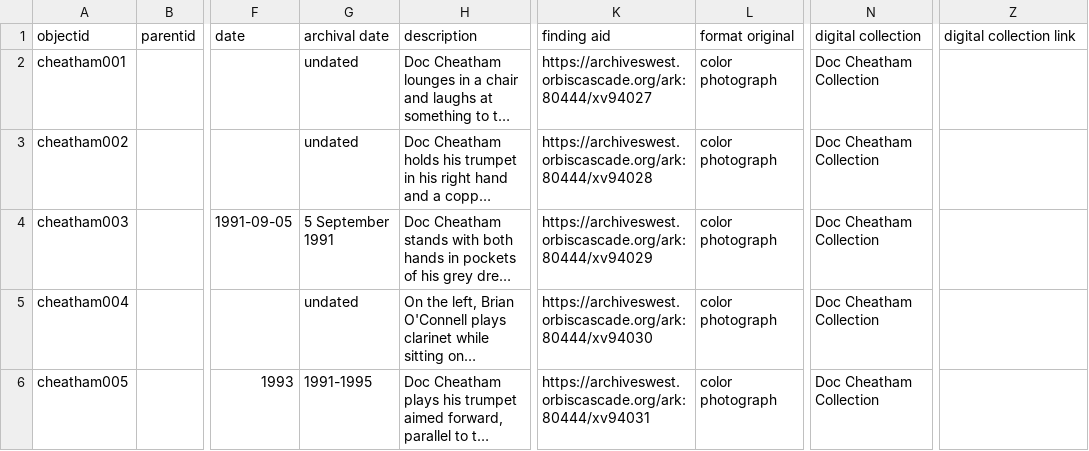
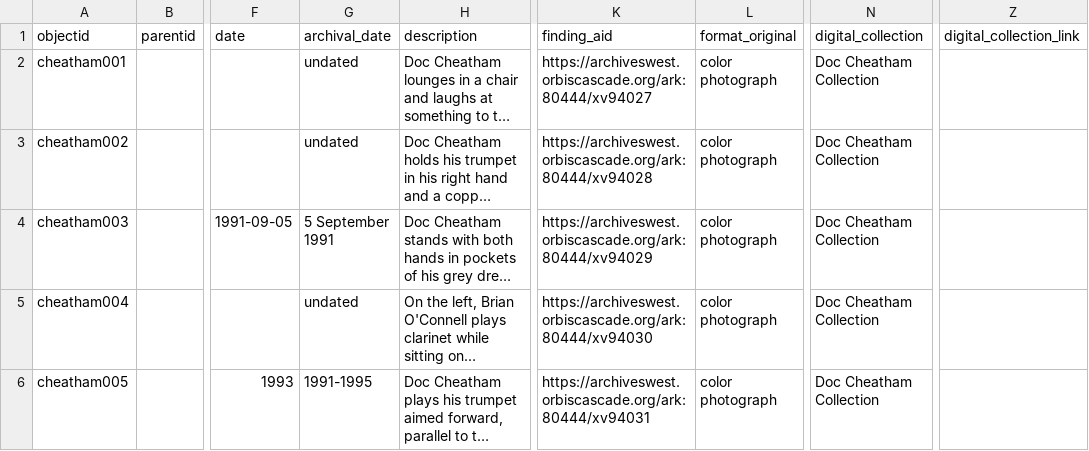
Before and after one commit to uidaholib/ijc-collection-template, a CSV file: _data/cheatham.csv, drawn as a sheet; only a part is shown, gaps mark what is left out; long unchanged cells end in …; the diff names each change by its address in the sheet, - before the commit and + after, or states it on an @@ line.

```diff
--- a/_data/cheatham.csv
+++ b/_data/cheatham.csv
-G1: archival date
+G1: archival_date
-K1: finding aid
+K1: finding_aid
-L1: format original
+L1: format_original
-N1: digital collection
+N1: digital_collection
-Z1: digital collection link
+Z1: digital_collection_link
```
Also changed, not shown: _data/config-metadata.csv, 1 other file.
